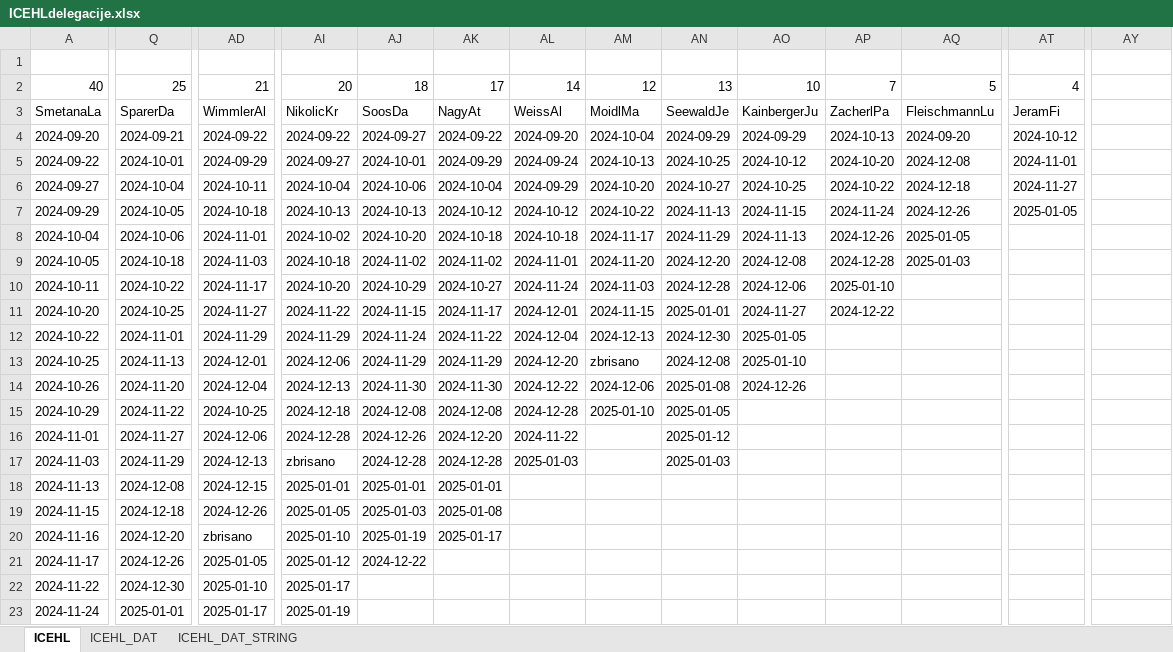
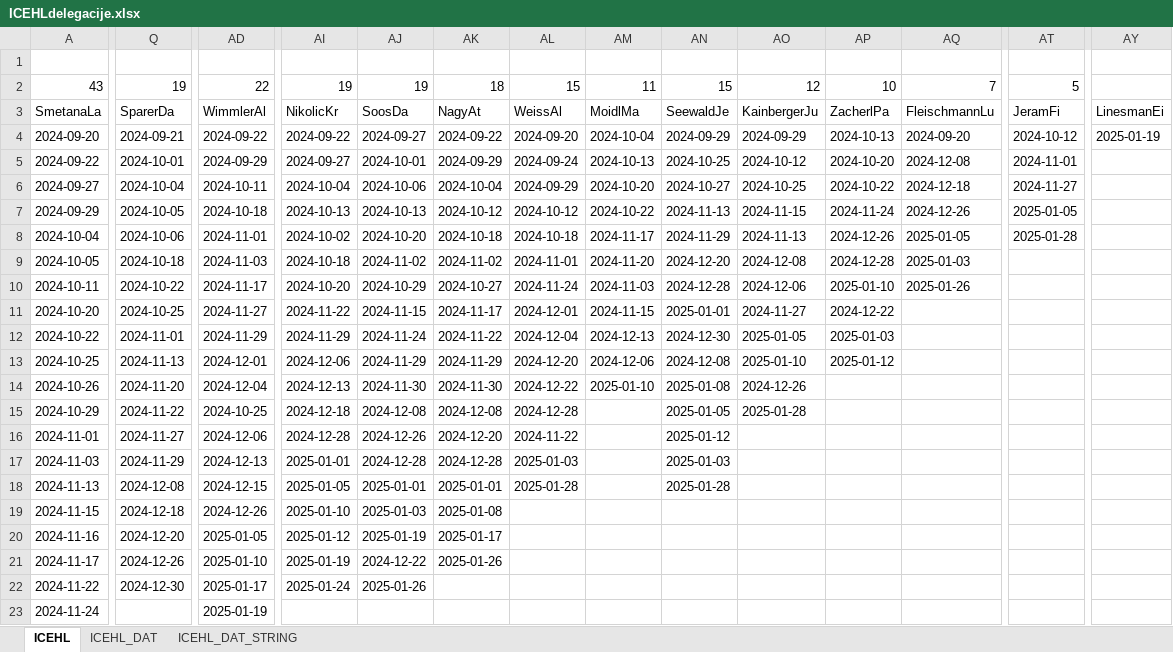
Before and after one commit to snojle23/delegacije, an Excel workbook: data/ICEHLdelegacije.xlsx, sheet ICEHL, drawn as a sheet; only a part is shown, gaps mark what is left out; values as stored, in another font and other column widths than the file's, no borders; removed rows and columns are numbered as before the commit, all else as after; rows hold the shown columns only; the diff covers the shown part only; the diff names each change by its address in the sheet, - before the commit and + after, or states it on an @@ line.

```diff
--- a/data/ICEHLdelegacije.xlsx (sheet ICEHL)
+++ b/data/ICEHLdelegacije.xlsx (sheet ICEHL)
-row 2: 40 | 25 | 21 | 20 | 18 | 17 | 14 | 12 | 13 | 10 | 7 | 5 | 4
+row 2: 43 | 19 | 22 | 19 | 19 | 18 | 15 | 11 | 15 | 12 | 10 | 7 | 5
-AY3: (empty)
+AY3: LinesmanEi
-AY4: (empty)
+AY4: 2025-01-19
-AT8: (empty)
+AT8: 2025-01-28
-AQ10: (empty)
+AQ10: 2025-01-26
-AP12: (empty)
+AP12: 2025-01-03
-AM13: zbrisano
+AM13: 2024-12-06
-AP13: (empty)
+AP13: 2025-01-12
-AM14: 2024-12-06
+AM14: 2025-01-10
-AM15: 2025-01-10
+AM15: (empty)
-AO15: (empty)
+AO15: 2025-01-28
-AI17: zbrisano
+AI17: 2025-01-01
-AI18: 2025-01-01
+AI18: 2025-01-05
-AL18: (empty)
+AL18: 2025-01-28
-AN18: (empty)
+AN18: 2025-01-28
-AI19: 2025-01-05
+AI19: 2025-01-10
-AD20: zbrisano
+AD20: 2025-01-05
-AI20: 2025-01-10
+AI20: 2025-01-12
-AD21: 2025-01-05
+AD21: 2025-01-10
-AI21: 2025-01-12
+AI21: 2025-01-19
-AK21: (empty)
+AK21: 2025-01-26
-AD22: 2025-01-10
+AD22: 2025-01-17
-AI22: 2025-01-17
+AI22: 2025-01-24
-AJ22: (empty)
+AJ22: 2025-01-26
-Q23: 2025-01-01
+Q23: (empty)
-AD23: 2025-01-17
+AD23: 2025-01-19
-AI23: 2025-01-19
+AI23: (empty)
```
Also changed, not shown: 3 added rows and 106 edited cells elsewhere in this sheet, sheet ICEHL_DAT, sheet ICEHL_DAT_STRING, data/AHLdelegacije.xlsx, 4 other files.
